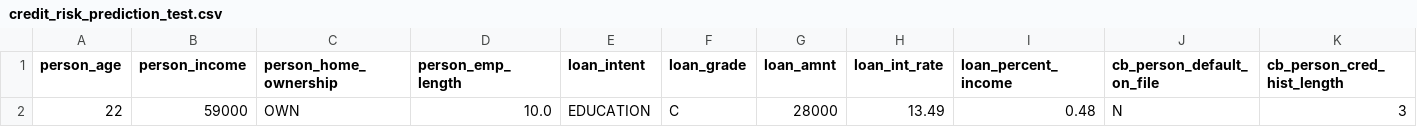
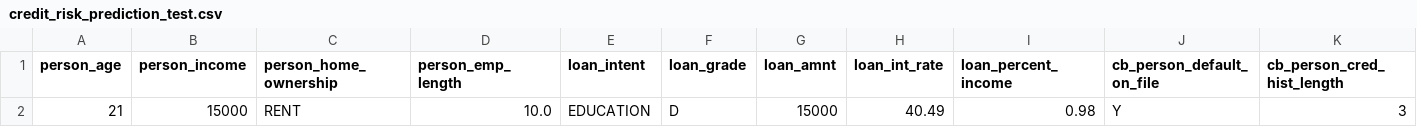
Before and after one commit to Ewertonv90/Credit-Score-Classification_Risk, a CSV file: data/credit_risk_prediction_test.csv, drawn as a sheet; removed rows and columns are numbered as before the commit, all else as after; the diff names each change by its address in the sheet, - before the commit and + after, or states it on an @@ line.

```diff
--- a/data/credit_risk_prediction_test.csv
+++ b/data/credit_risk_prediction_test.csv
-row 2: 22 | 59000 | OWN | 10.0 | EDUCATION | C | 28000 | 13.49 | 0.48 | N | 3
+row 2: 21 | 15000 | RENT | 10.0 | EDUCATION | D | 15000 | 40.49 | 0.98 | Y | 3
```
Also changed, not shown: 4 other files.
